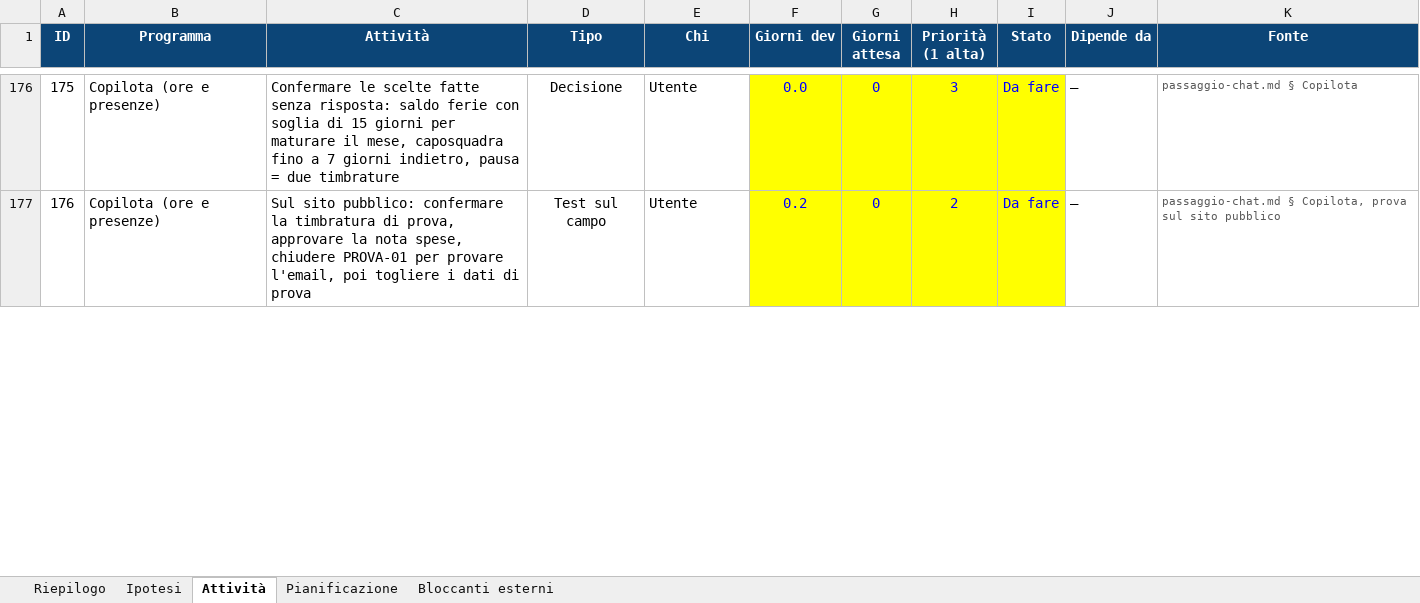
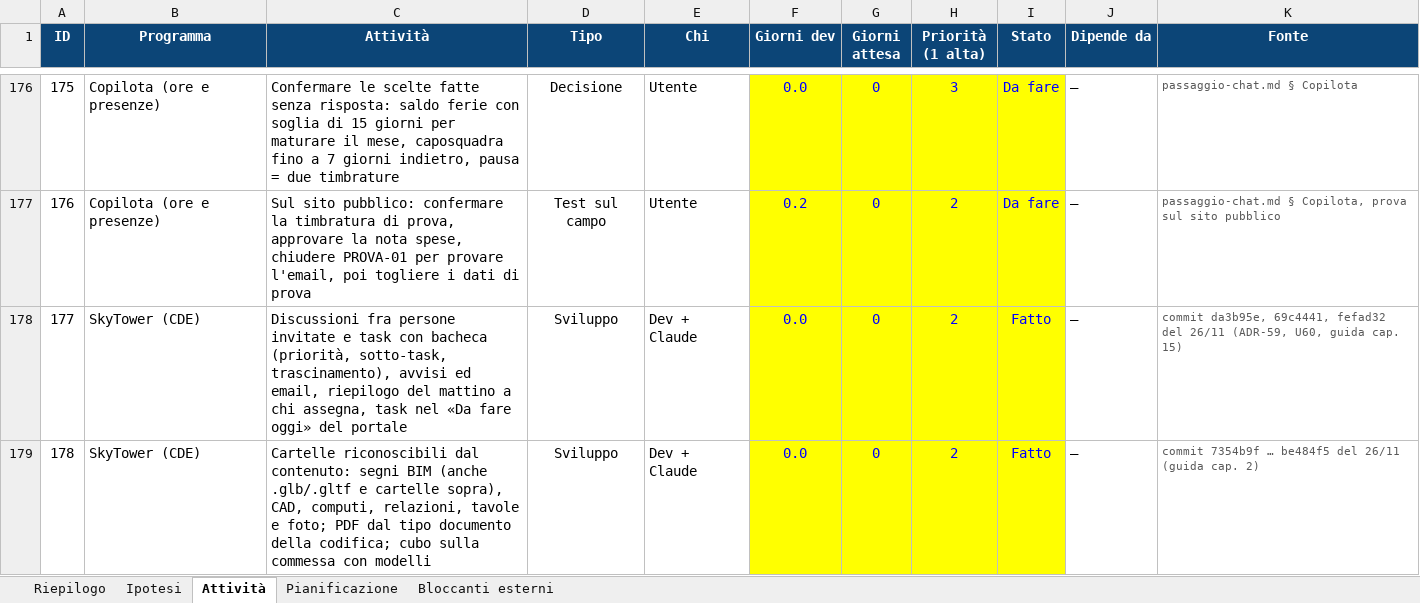
Before and after one commit to Alessio-Mangiagi/Programmi-pronti-, an Excel workbook: Stato avanzamento programmi.xlsx, sheet Attività, drawn as a sheet; only a part is shown, gaps mark what is left out; values as stored, in another font and other column widths than the file's, no borders; conditional formats not drawn; the diff covers the shown part only; the diff names each change by its address in the sheet, - before the commit and + after, or states it on an @@ line.

```diff
--- a/Stato avanzamento programmi.xlsx (sheet Attività)
+++ b/Stato avanzamento programmi.xlsx (sheet Attività)
+row 178: 177 | SkyTower (CDE) | Discussioni fra persone invitate e task con bacheca (priorità, sotto-task, trascinamento), avvisi ed email, riepilogo del mattino a chi assegna, task nel «Da fare oggi» del portale | Sviluppo | Dev + Claude | 0.0 | 0 | 2 | Fatto | — | commit da3b95e, 69c4441, fefad32 del 26/11 (ADR-59, U60, guida cap. 15)
+row 179: 178 | SkyTower (CDE) | Cartelle riconoscibili dal contenuto: segni BIM (anche .glb/.gltf e cartelle sopra), CAD, computi, relazioni, tavole e foto; PDF dal tipo documento della codifica; cubo sulla commessa con modelli | Sviluppo | Dev + Claude | 0.0 | 0 | 2 | Fatto | — | commit 7354b9f … be484f5 del 26/11 (guida cap. 2)
```
Also changed, not shown: 1 added row and 6 edited cells elsewhere in this sheet, sheet Riepilogo, sheet Bloccanti esterni, sheet Ipotesi.
